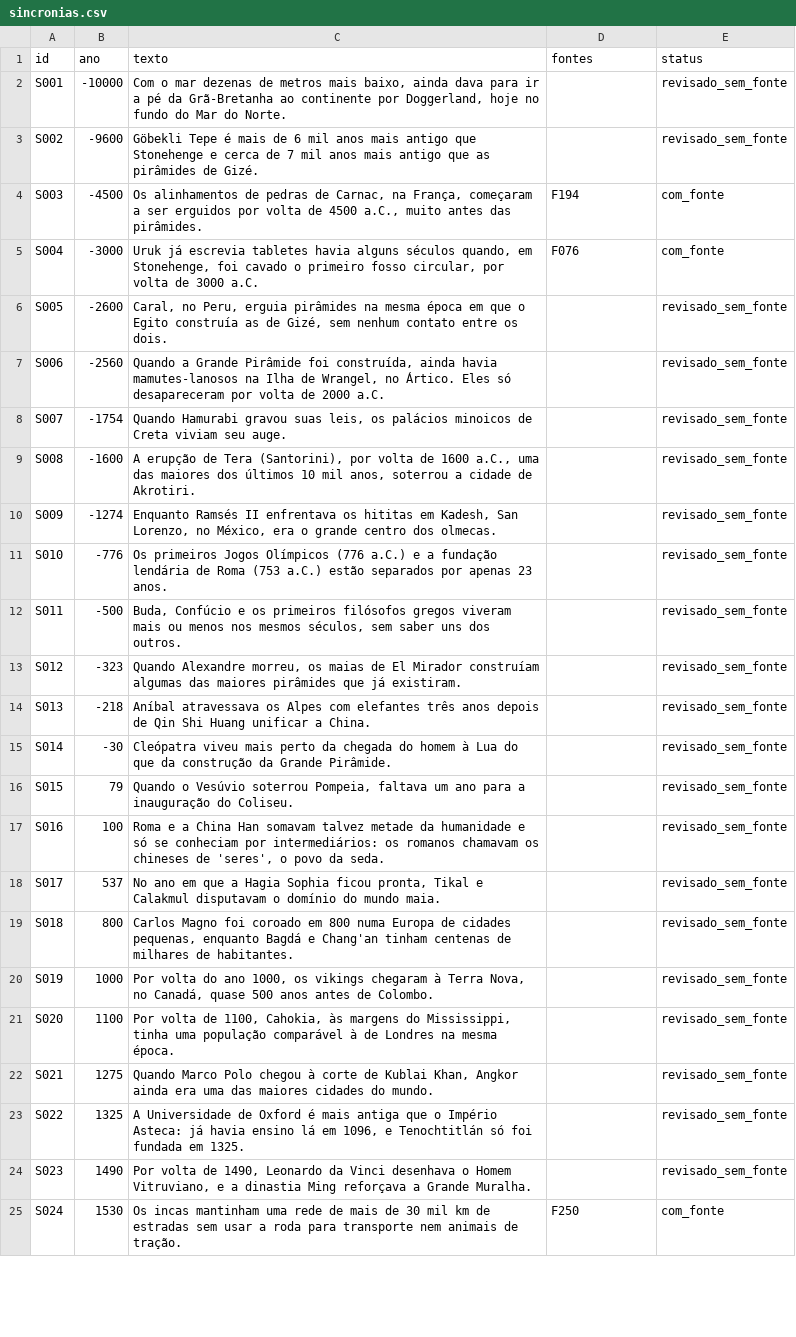
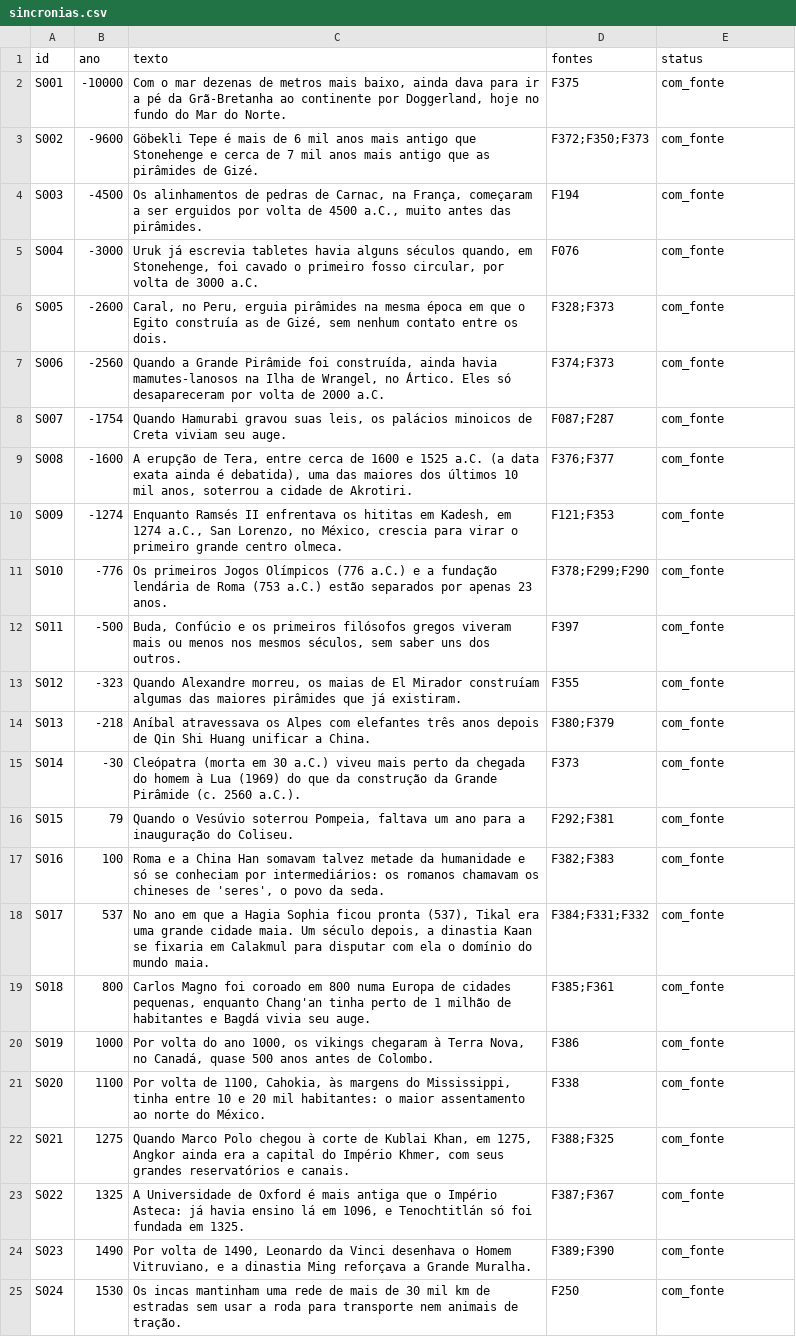
Before and after one commit to cristianojoseblanco/atlas-civilizacoes, a CSV file: data/conteudo/sincronias.csv, drawn as a sheet; only a part is shown; the diff covers the shown part only; the diff names each change by its address in the sheet, - before the commit and + after, or states it on an @@ line.

```diff
--- a/data/conteudo/sincronias.csv
+++ b/data/conteudo/sincronias.csv
-D2 (fontes): (empty)
+D2 (fontes): F375
-E2:E3 (status): revisado_sem_fonte
+E2:E3 (status): com_fonte
-D3 (fontes): (empty)
+D3 (fontes): F372;F350;F373
-D6 (fontes): (empty)
+D6 (fontes): F328;F373
-E6:E24 (status): revisado_sem_fonte
+E6:E24 (status): com_fonte
-D7 (fontes): (empty)
+D7 (fontes): F374;F373
-D8 (fontes): (empty)
+D8 (fontes): F087;F287
-C9 (texto): …erupção de Tera (Santorini), por volta de 1600 a.C., uma das…
+C9 (texto): …erupção de Tera, entre cerca de 1600 e 1525 a.C. (a data exata ainda é debatida), uma das…
-D9 (fontes): (empty)
+D9 (fontes): F376;F377
-C10 (texto): …em Kadesh, San Lorenzo, no México, era o grande centro dos olmecas.
+C10 (texto): …em Kadesh, em 1274 a.C., San Lorenzo, no México, crescia para virar o primeiro grande centro olmeca.
-D10 (fontes): (empty)
+D10 (fontes): F121;F353
-D11 (fontes): (empty)
+D11 (fontes): F378;F299;F290
-D12 (fontes): (empty)
+D12 (fontes): F397
-D13 (fontes): (empty)
+D13 (fontes): F355
-D14 (fontes): (empty)
+D14 (fontes): F380;F379
-C15 (texto): Cleópatra viveu mais perto da chegada do homem à Lua do que da construção da Grande Pirâmide.
+C15 (texto): Cleópatra (morta em 30 a.C.) viveu mais perto da chegada do homem à Lua (1969) do que da construção da Grande Pirâmide (c. 2560 a.C.).
-D15 (fontes): (empty)
+D15 (fontes): F373
-D16 (fontes): (empty)
+D16 (fontes): F292;F381
-D17 (fontes): (empty)
+D17 (fontes): F382;F383
-C18 (texto): …Sophia ficou pronta, Tikal e Calakmul disputavam o domínio…
+C18 (texto): …Sophia ficou pronta (537), Tikal era uma grande cidade maia. Um século depois, a dinastia Kaan se fixaria em Calakmul para disputar com ela o domínio…
-D18 (fontes): (empty)
+D18 (fontes): F384;F331;F332
-C19 (texto): …pequenas, enquanto Bagdá e Chang'an tinham centenas de milhares de habitantes.
+C19 (texto): …pequenas, enquanto Chang'an tinha perto de 1 milhão de habitantes e Bagdá vivia seu auge.
-D19 (fontes): (empty)
+D19 (fontes): F385;F361
-D20 (fontes): (empty)
+D20 (fontes): F386
-C21 (texto): …Mississippi, tinha uma população comparável à de Londres na mesma época.
+C21 (texto): …Mississippi, tinha entre 10 e 20 mil habitantes: o maior assentamento ao norte do México.
-D21 (fontes): (empty)
+D21 (fontes): F338
-C22 (texto): …Kublai Khan, Angkor ainda era uma das maiores cidades do mundo.
+C22 (texto): …Kublai Khan, em 1275, Angkor ainda era a capital do Império Khmer, com seus grandes reservatórios e canais.
-D22 (fontes): (empty)
+D22 (fontes): F388;F325
-D23 (fontes): (empty)
+D23 (fontes): F387;F367
-D24 (fontes): (empty)
+D24 (fontes): F389;F390
```
Also changed, not shown: 15 edited cells elsewhere in this file, data/conteudo/eventos.csv, data/conteudo/lugares.csv, 5 other files.
